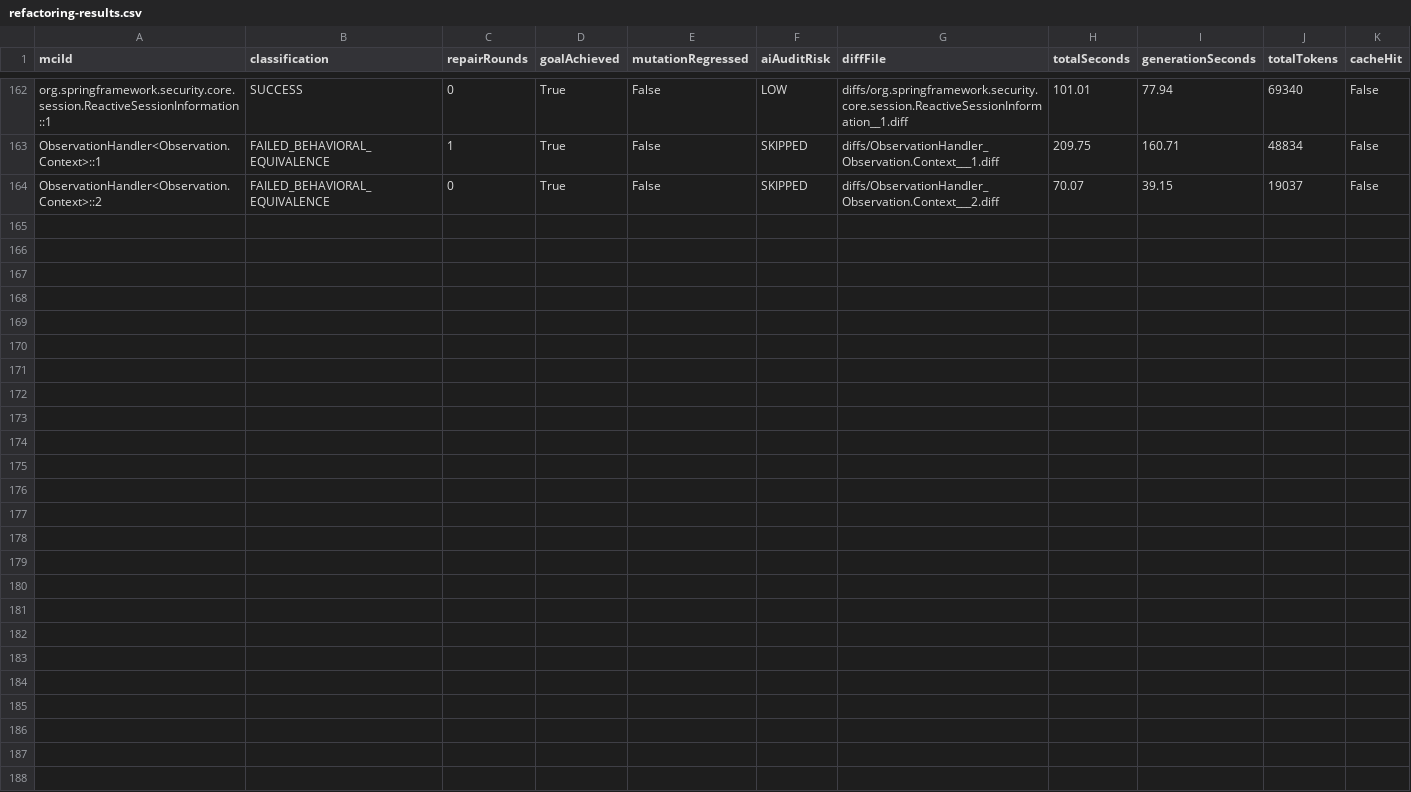
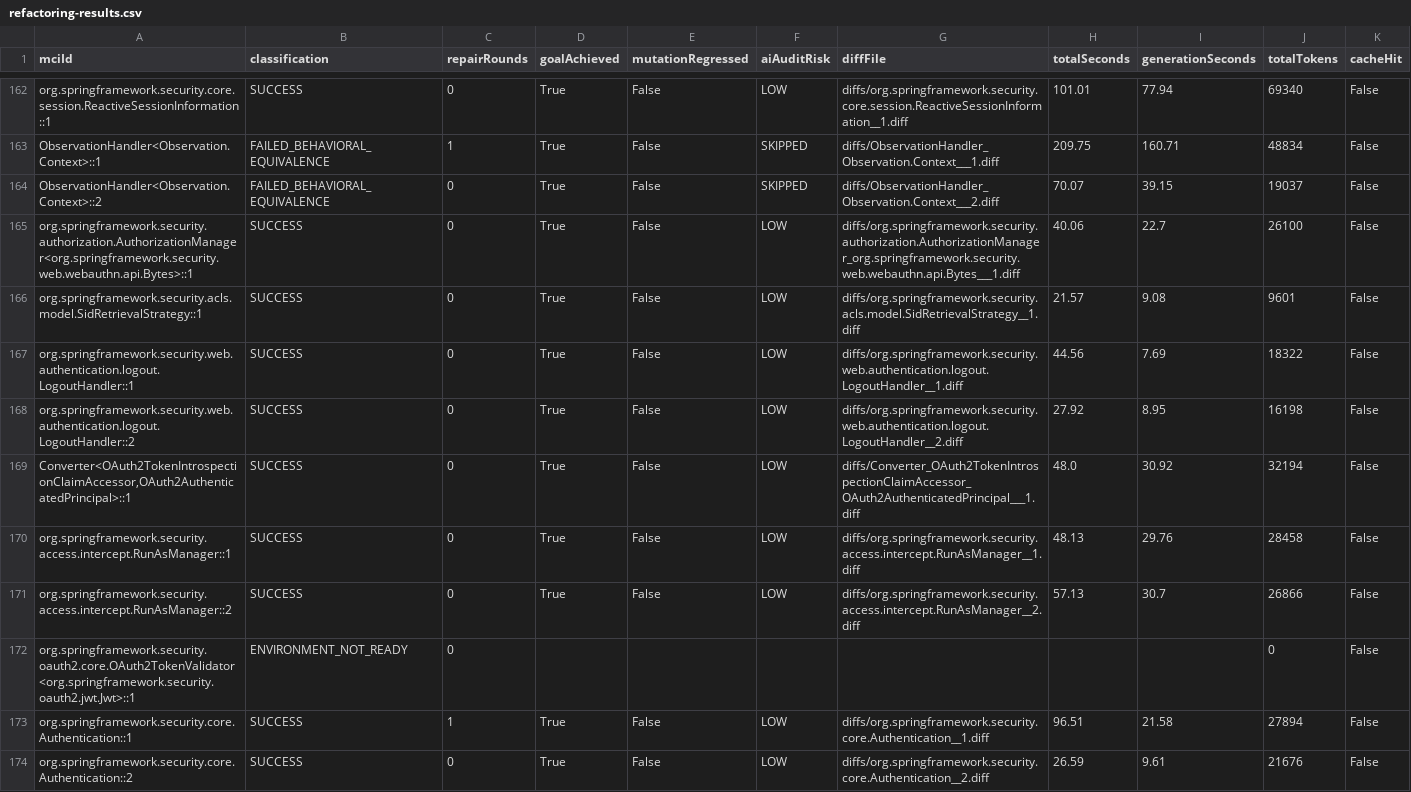
Before and after one commit to gzhao9/CloneDeMocker-v2, a CSV file: data/spring-security-7.1.1/refactoring/CloneDeMocker+Terra-5.6/refactoring-results.csv, drawn as a sheet; only a part is shown, gaps mark what is left out; the diff names each change by its address in the sheet, - before the commit and + after, or states it on an @@ line.

Commit message:
update data

```diff
--- a/data/spring-security-7.1.1/refactoring/CloneDeMocker+Terra-5.6/refactoring-results.csv
+++ b/data/spring-security-7.1.1/refactoring/CloneDeMocker+Terra-5.6/refactoring-results.csv
+row 165: org.springframework.security.authorization.AuthorizationManager<org.springframework.security.web.webauthn.api.Bytes>::1 | SUCCESS | 0 | True | False | LOW | diffs/org.springframework.security.authorization.AuthorizationManager_org.springframework.security.web.webauthn.api.Bytes___1.diff | 40.06 | 22.7 | 26100 | False
+row 166: org.springframework.security.acls.model.SidRetrievalStrategy::1 | SUCCESS | 0 | True | False | LOW | diffs/org.springframework.security.acls.model.SidRetrievalStrategy__1.diff | 21.57 | 9.08 | 9601 | False
+row 167: org.springframework.security.web.authentication.logout.LogoutHandler::1 | SUCCESS | 0 | True | False | LOW | diffs/org.springframework.security.web.authentication.logout.LogoutHandler__1.diff | 44.56 | 7.69 | 18322 | False
+row 168: org.springframework.security.web.authentication.logout.LogoutHandler::2 | SUCCESS | 0 | True | False | LOW | diffs/org.springframework.security.web.authentication.logout.LogoutHandler__2.diff | 27.92 | 8.95 | 16198 | False
+row 169: Converter<OAuth2TokenIntrospectionClaimAccessor,OAuth2AuthenticatedPrincipal>::1 | SUCCESS | 0 | True | False | LOW | diffs/Converter_OAuth2TokenIntrospectionClaimAccessor_OAuth2AuthenticatedPrincipal___1.diff | 48.0 | 30.92 | 32194 | False
+row 170: org.springframework.security.access.intercept.RunAsManager::1 | SUCCESS | 0 | True | False | LOW | diffs/org.springframework.security.access.intercept.RunAsManager__1.diff | 48.13 | 29.76 | 28458 | False
+row 171: org.springframework.security.access.intercept.RunAsManager::2 | SUCCESS | 0 | True | False | LOW | diffs/org.springframework.security.access.intercept.RunAsManager__2.diff | 57.13 | 30.7 | 26866 | False
+row 172: org.springframework.security.oauth2.core.OAuth2TokenValidator<org.springframework.security.oauth2.jwt.Jwt>::1 | ENVIRONMENT_NOT_READY | 0 |  |  |  |  |  |  | 0 | False
+row 173: org.springframework.security.core.Authentication::1 | SUCCESS | 1 | True | False | LOW | diffs/org.springframework.security.core.Authentication__1.diff | 96.51 | 21.58 | 27894 | False
+row 174: org.springframework.security.core.Authentication::2 | SUCCESS | 0 | True | False | LOW | diffs/org.springframework.security.core.Authentication__2.diff | 26.59 | 9.61 | 21676 | False
```
Also changed, not shown: 10 other files.
